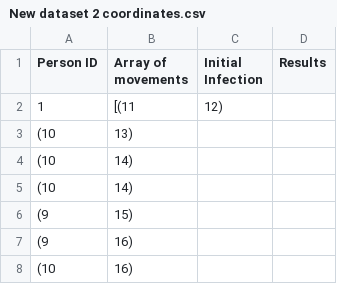
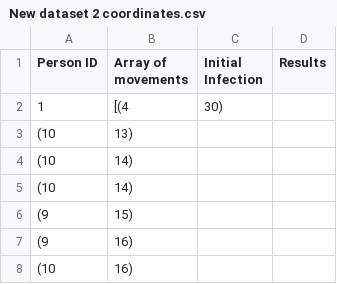
Before and after one commit to TheOmarAshraf12/dataset, a CSV file: New dataset 2 coordinates.csv, drawn as a sheet; only a part is shown.

Commit message:
Update New dataset 2 coordinates.csv

```diff
--- a/New dataset 2 coordinates.csv
+++ b/New dataset 2 coordinates.csv
@@ -1,3 +1,3 @@
 Person ID,Array of movements,Initial Infection,Results
-1,[(11, 12),
+1,[(4, 30),
  (10, 13),
```
